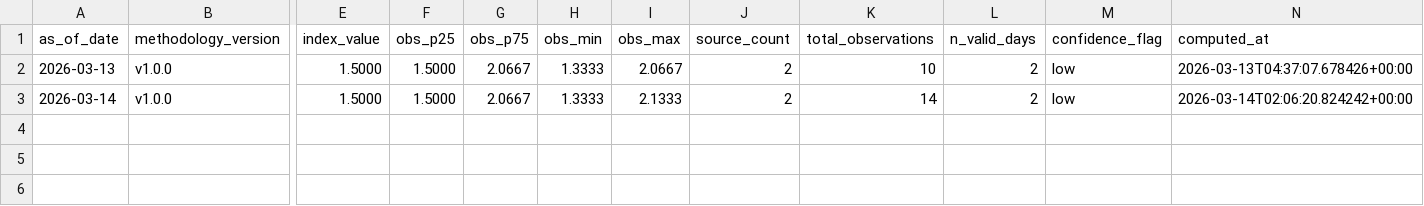
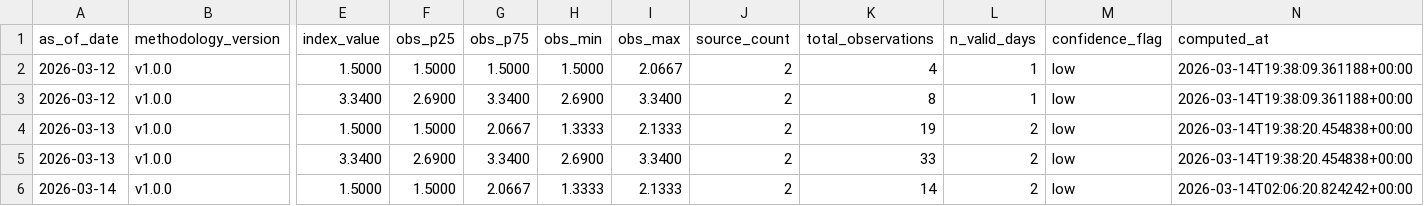
Before and after one commit to ccir-index/ccir-data, a CSV file: cri-h100/CRI-H100-history.csv, drawn as a sheet; only a part is shown, gaps mark what is left out; addresses are those after the commit; rows hold the shown columns only; the diff names each change by its address in the sheet, - before the commit and + after, or states it on an @@ line.

Commit message:
backfill: replace 2026-03-12, 2026-03-13 with intraday-corrected values [H100_SXM]

```diff
--- a/cri-h100/CRI-H100-history.csv
+++ b/cri-h100/CRI-H100-history.csv
+row 2: 2026-03-12 | v1.0.0 | 1.5000 | 1.5000 | 1.5000 | 1.5000 | 2.0667 | 2 | 4 | 1 | low | 2026-03-14T19:38:09.361188+00:00
+row 3: 2026-03-12 | v1.0.0 | 3.3400 | 2.6900 | 3.3400 | 2.6900 | 3.3400 | 2 | 8 | 1 | low | 2026-03-14T19:38:09.361188+00:00
-I4 (obs_max): 2.0667
+I4 (obs_max): 2.1333
-K4 (total_observations): 10
+K4 (total_observations): 19
-N4 (computed_at): 2026-03-13T04:37:07.678426+00:00
+N4 (computed_at): 2026-03-14T19:38:20.454838+00:00
+row 5: 2026-03-13 | v1.0.0 | 3.3400 | 2.6900 | 3.3400 | 2.6900 | 3.3400 | 2 | 33 | 2 | low | 2026-03-14T19:38:20.454838+00:00
```
